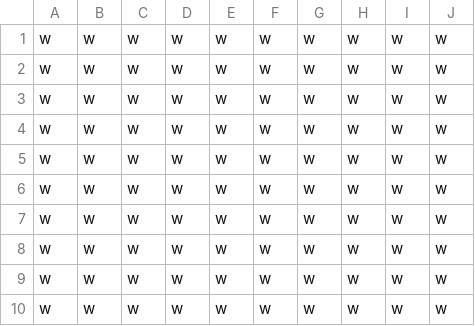
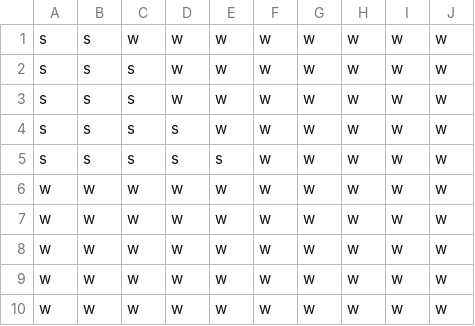
Before and after one commit to EmsWong/Battleship, a CSV file: map.csv, drawn as a sheet.

```diff
--- a/map.csv
+++ b/map.csv
@@ -1,6 +1,6 @@
-w,w,w,w,w,w,w,w,w,w,
-w,w,w,w,w,w,w,w,w,w,
-w,w,w,w,w,w,w,w,w,w,
-w,w,w,w,w,w,w,w,w,w,
-w,w,w,w,w,w,w,w,w,w,
+s,s,w,w,w,w,w,w,w,w,
+s,s,s,w,w,w,w,w,w,w,
+s,s,s,w,w,w,w,w,w,w,
+s,s,s,s,w,w,w,w,w,w,
+s,s,s,s,s,w,w,w,w,w,
 w,w,w,w,w,w,w,w,w,w,
```
Also changed, not shown: 2 other files.
